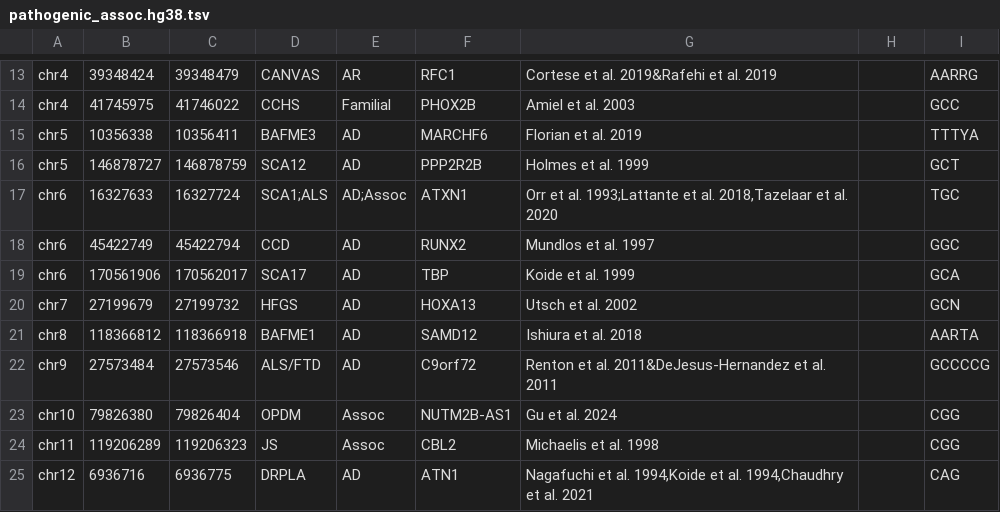
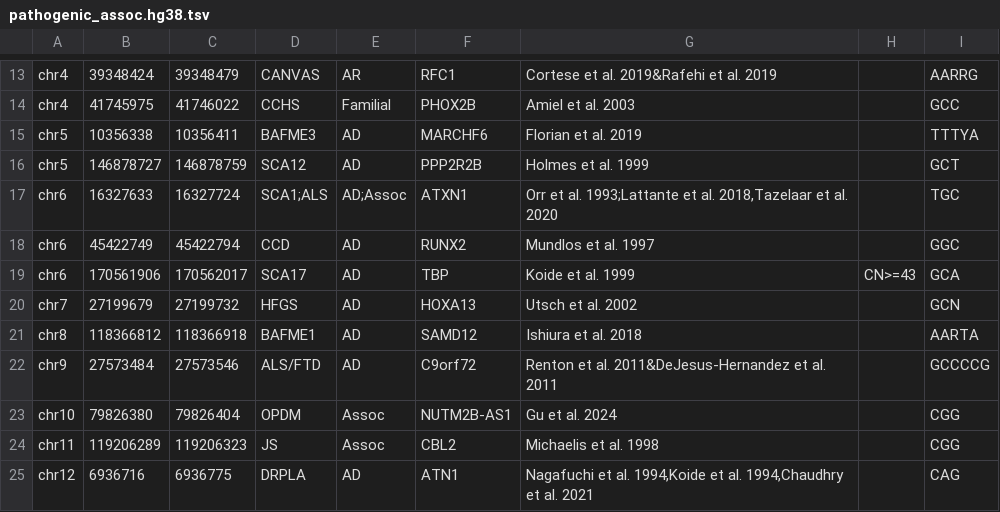
Before and after one commit to davidlougheed/strkit, a TSV file: catalogs/pathogenic_assoc.hg38.tsv, drawn as a sheet; only a part is shown, gaps mark what is left out.

Commit message:
pathogenic catalog: SCA17 pathogenic range

```diff
--- a/catalogs/pathogenic_assoc.hg38.tsv
+++ b/catalogs/pathogenic_assoc.hg38.tsv
@@ -18,3 +18,3 @@ chr6	16327633	16327724	SCA1;ALS	AD;Assoc	ATXN1	Orr et al. 1993;Lattante et al. 2
 chr6	45422749	45422794	CCD	AD	RUNX2	Mundlos et al. 1997		GGC
-chr6	170561906	170562017	SCA17	AD	TBP	Koide et al. 1999		GCA
+chr6	170561906	170562017	SCA17	AD	TBP	Koide et al. 1999	CN>=43	GCA
 chr7	27199679	27199732	HFGS	AD	HOXA13	Utsch et al. 2002		GCN
```
